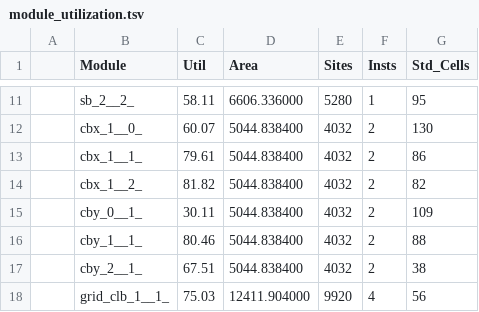
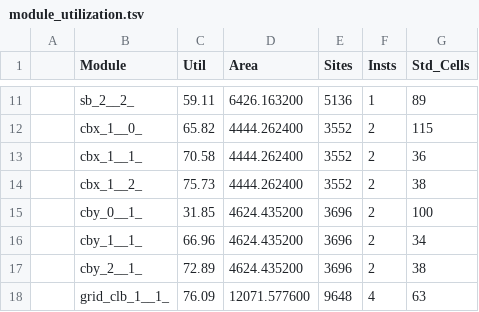
Before and after one commit to lnis-uofu/SOFA, a TSV file: FPGA22_HIER_SKY_PNR/fpga_core/rpts_icc2/module_utilization.tsv, drawn as a sheet; only a part is shown, gaps mark what is left out; the diff covers the shown part only.

```diff
--- a/FPGA22_HIER_SKY_PNR/fpga_core/rpts_icc2/module_utilization.tsv
+++ b/FPGA22_HIER_SKY_PNR/fpga_core/rpts_icc2/module_utilization.tsv
@@ -11,8 +11,8 @@
-|            sb_2__2_ |  58.11 |  6606.336000 | 5280 |    1 |   95
-|           cbx_1__0_ |  60.07 |  5044.838400 | 4032 |    2 |  130
-|           cbx_1__1_ |  79.61 |  5044.838400 | 4032 |    2 |   86
-|           cbx_1__2_ |  81.82 |  5044.838400 | 4032 |    2 |   82
-|           cby_0__1_ |  30.11 |  5044.838400 | 4032 |    2 |  109
-|           cby_1__1_ |  80.46 |  5044.838400 | 4032 |    2 |   88
-|           cby_2__1_ |  67.51 |  5044.838400 | 4032 |    2 |   38
-|      grid_clb_1__1_ |  75.03 | 12411.904000 | 9920 |    4 |   56
+|            sb_2__2_ |  59.11 |  6426.163200 | 5136 |    1 |   89
+|           cbx_1__0_ |  65.82 |  4444.262400 | 3552 |    2 |  115
+|           cbx_1__1_ |  70.58 |  4444.262400 | 3552 |    2 |   36
+|           cbx_1__2_ |  75.73 |  4444.262400 | 3552 |    2 |   38
+|           cby_0__1_ |  31.85 |  4624.435200 | 3696 |    2 |  100
+|           cby_1__1_ |  66.96 |  4624.435200 | 3696 |    2 |   34
+|           cby_2__1_ |  72.89 |  4624.435200 | 3696 |    2 |   38
+|      grid_clb_1__1_ |  76.09 | 12071.577600 | 9648 |    4 |   63
```
Also changed, not shown: 30 edited cells elsewhere in this file, 39 other files.
